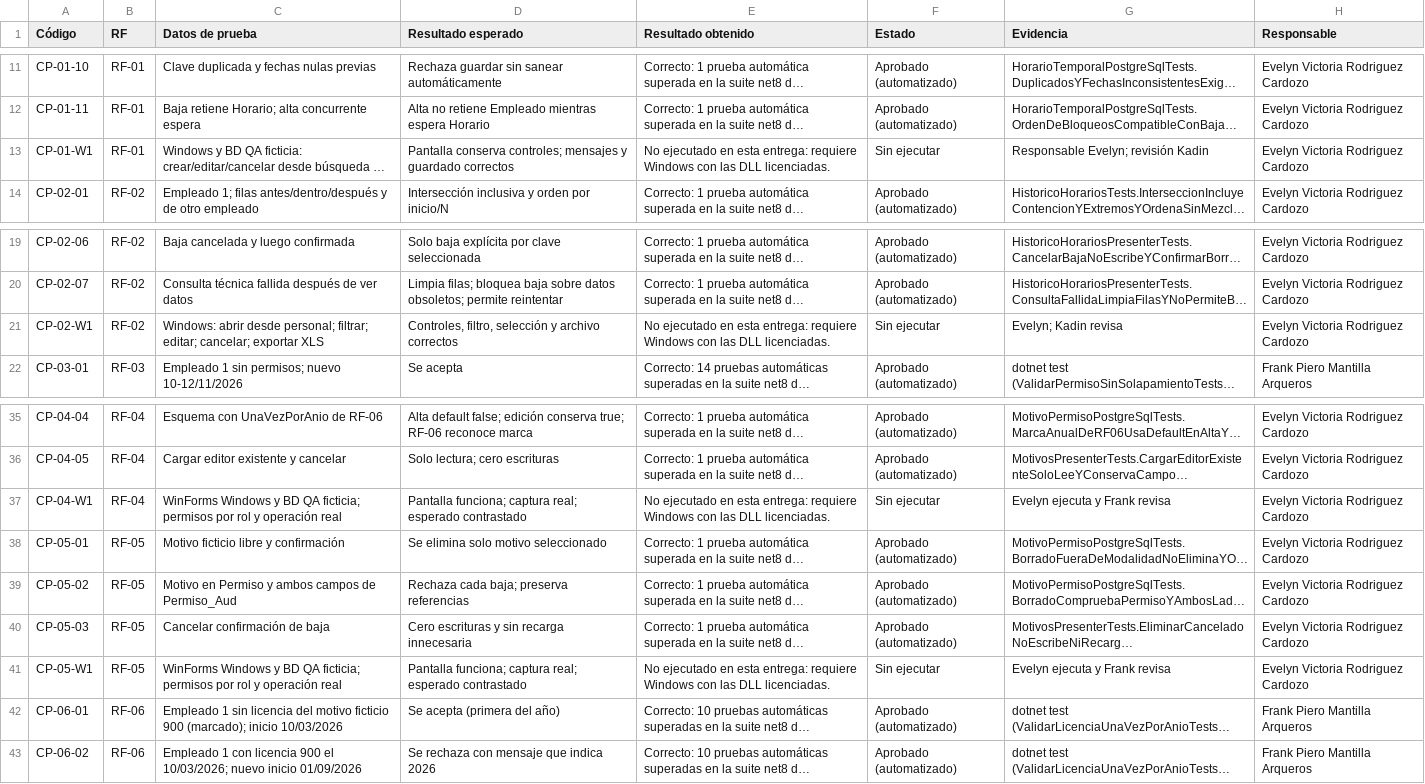
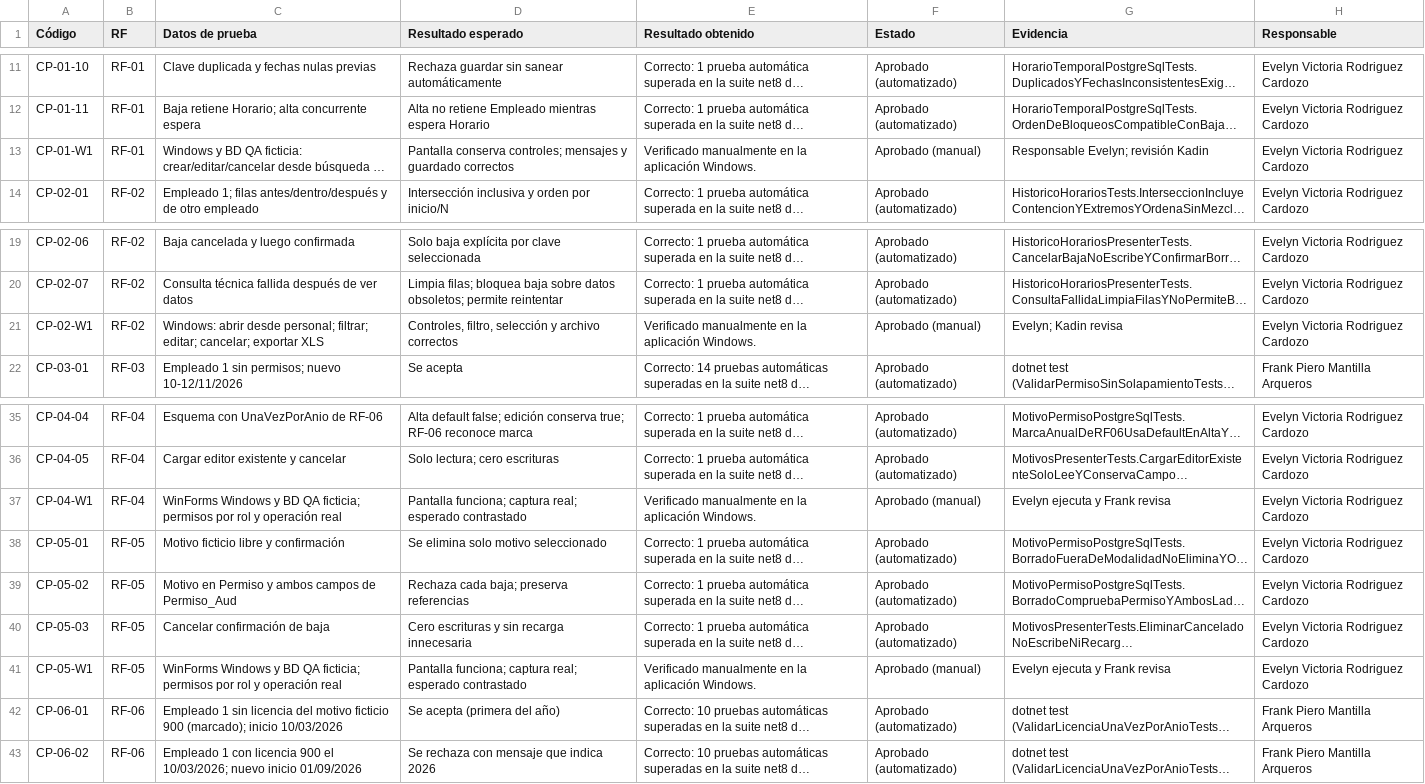
Before and after one commit to Nidka/RRHH, a CSV file: docs/t3/CASOS_DE_PRUEBA.csv, drawn as a sheet; only a part is shown, gaps mark what is left out; long unchanged cells end in …; the diff names each change by its address in the sheet, - before the commit and + after, or states it on an @@ line.

```diff
--- a/docs/t3/CASOS_DE_PRUEBA.csv
+++ b/docs/t3/CASOS_DE_PRUEBA.csv
-E13 (Resultado obtenido): No ejecutado en esta entrega: requiere Windows con las DLL licenciadas.
+E13 (Resultado obtenido): Verificado manualmente en la aplicación Windows.
-F13 (Estado): Sin ejecutar
+F13 (Estado): Aprobado (manual)
-E21 (Resultado obtenido): No ejecutado en esta entrega: requiere Windows con las DLL licenciadas.
+E21 (Resultado obtenido): Verificado manualmente en la aplicación Windows.
-F21 (Estado): Sin ejecutar
+F21 (Estado): Aprobado (manual)
-E37 (Resultado obtenido): No ejecutado en esta entrega: requiere Windows con las DLL licenciadas.
+E37 (Resultado obtenido): Verificado manualmente en la aplicación Windows.
-F37 (Estado): Sin ejecutar
+F37 (Estado): Aprobado (manual)
-E41 (Resultado obtenido): No ejecutado en esta entrega: requiere Windows con las DLL licenciadas.
+E41 (Resultado obtenido): Verificado manualmente en la aplicación Windows.
-F41 (Estado): Sin ejecutar
+F41 (Estado): Aprobado (manual)
```
Also changed, not shown: docs/t2/CONTROL_CAMBIOS.csv, 7 other files.
